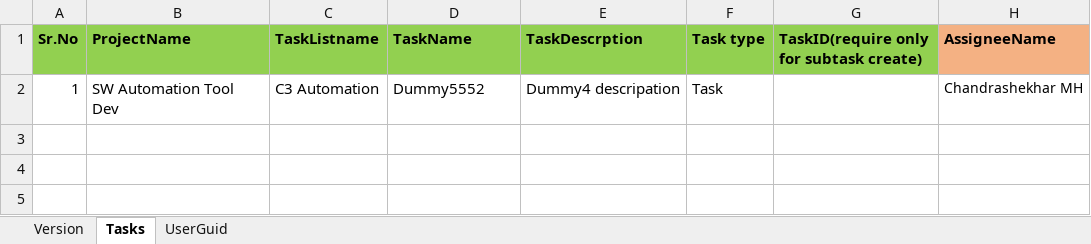
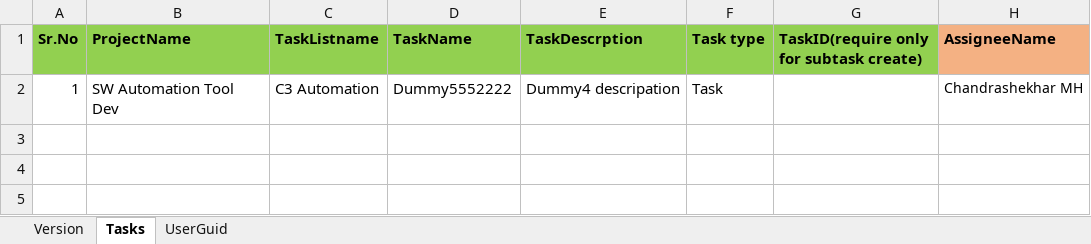
Before and after one commit to chandrashekhar54/ZohoTaskTemplates, an Excel workbook: Chandrashekhar/Chandrashekhar.xlsx, sheet Tasks, drawn as a sheet; only a part is shown; values as stored, in another font and other column widths than the file's, no borders; the diff names each change by its address in the sheet, - before the commit and + after, or states it on an @@ line.

Commit message:
updated

```diff
--- a/Chandrashekhar/Chandrashekhar.xlsx (sheet Tasks)
+++ b/Chandrashekhar/Chandrashekhar.xlsx (sheet Tasks)
-D2 (TaskName): Dummy5552
+D2 (TaskName): Dummy5552222
```
